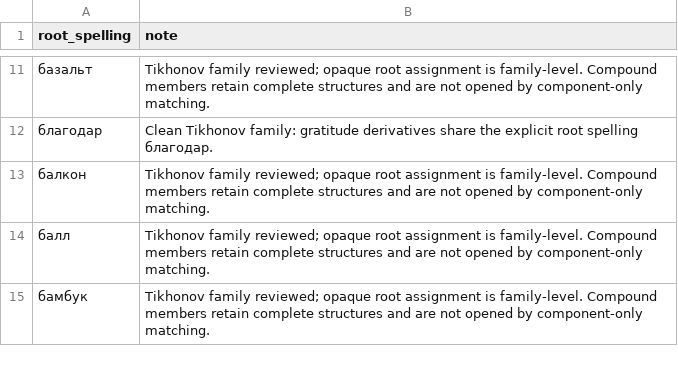
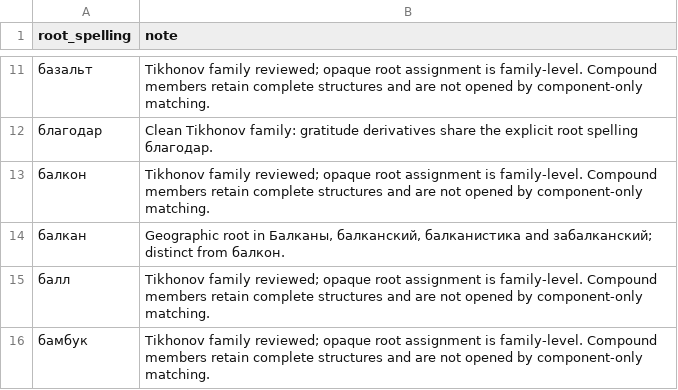
Before and after one commit to andrewgark/interoves_django, a TSV file: games/puzzles/censorly/lexical/data/reviewed_opaque_roots.tsv, drawn as a sheet; only a part is shown, gaps mark what is left out.

Commit message:
Add Censorly roots for island and peninsula names

```diff
--- a/games/puzzles/censorly/lexical/data/reviewed_opaque_roots.tsv
+++ b/games/puzzles/censorly/lexical/data/reviewed_opaque_roots.tsv
@@ -13,2 +13,3 @@ root_spelling	note
 балкон	Tikhonov family reviewed; opaque root assignment is family-level. Compound members retain complete structures and are not opened by component-only matching.
+балкан	Geographic root in Балканы, балканский, балканистика and забалканский; distinct from балкон.
 балл	Tikhonov family reviewed; opaque root assignment is family-level. Compound members retain complete structures and are not opened by component-only matching.
```
Also changed, not shown: 2 other files.
